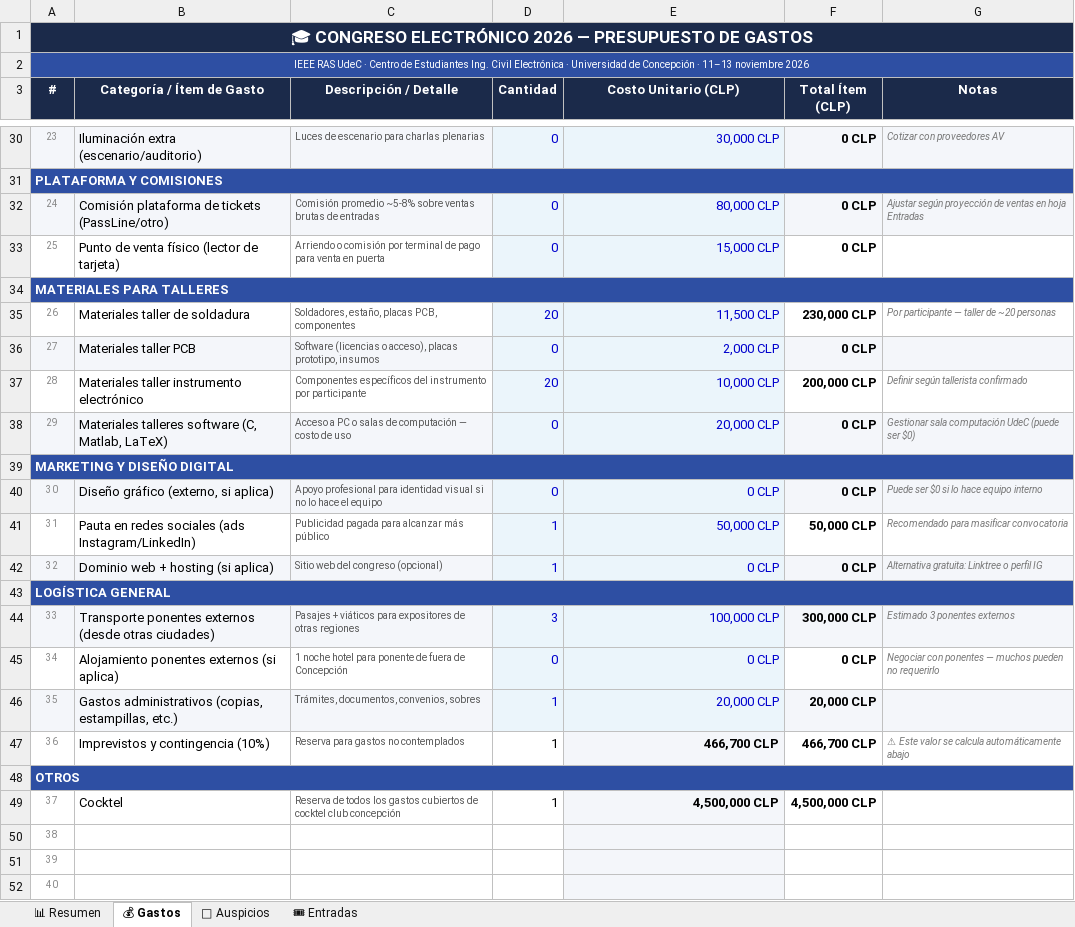
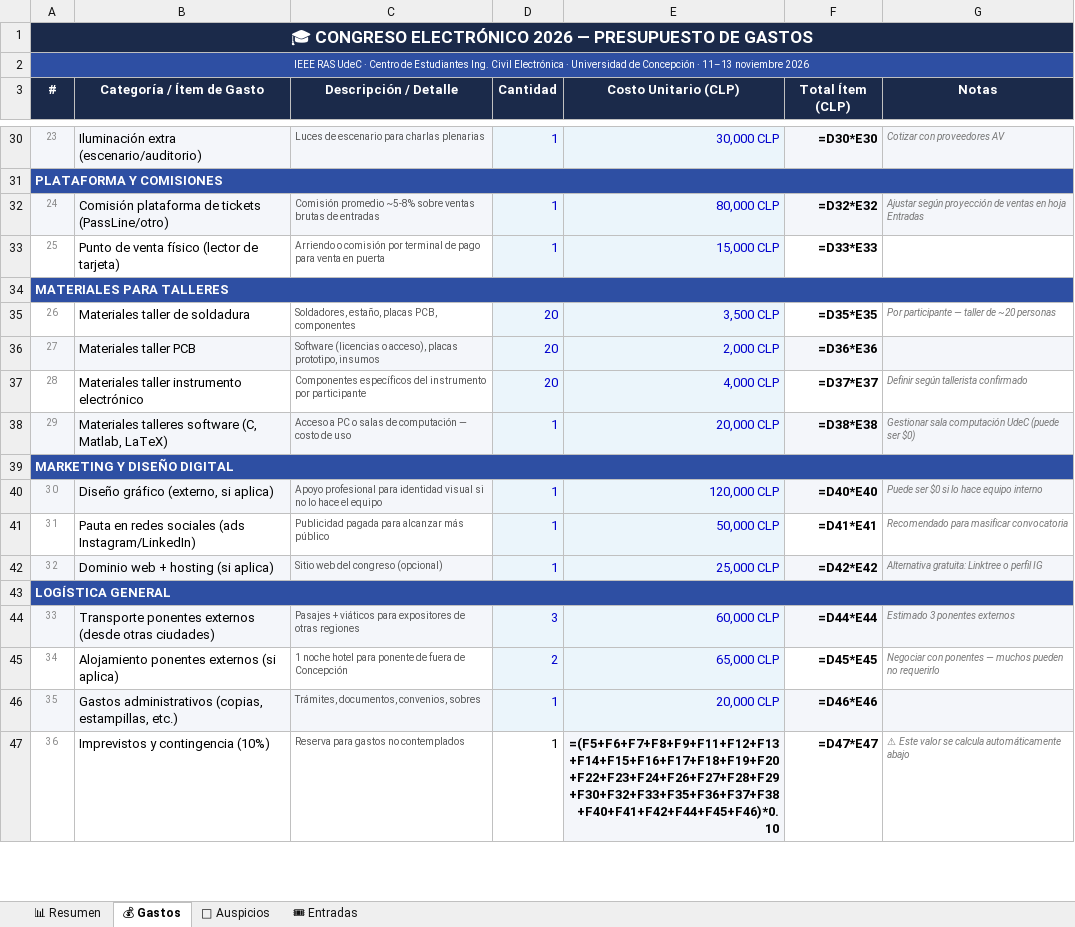
Before and after one commit to crmsaavedra/congreso-electronico, an Excel workbook: presupuesto_congreso_2026.xlsx, sheet 💰 Gastos, drawn as a sheet; only a part is shown, gaps mark what is left out; values as stored, in another font and other column widths than the file's, no borders; formulas without a stored value are shown as written; the diff covers the shown part only; the diff names each change by its address in the sheet, - before the commit and + after, or states it on an @@ line.

```diff
--- a/presupuesto_congreso_2026.xlsx (sheet 💰 Gastos)
+++ b/presupuesto_congreso_2026.xlsx (sheet 💰 Gastos)
-D30 (Cantidad): 0
+D30 (Cantidad): 1
-F30 (Total Ítem (CLP)): 0 CLP
+F30 (Total Ítem (CLP)): =D30*E30
-D32:D33 (Cantidad): 0
+D32:D33 (Cantidad): 1
-F32 (Total Ítem (CLP)): 0 CLP
+F32 (Total Ítem (CLP)): =D32*E32
-F33 (Total Ítem (CLP)): 0 CLP
+F33 (Total Ítem (CLP)): =D33*E33
-E35 (Costo Unitario (CLP)): 11,500 CLP
+E35 (Costo Unitario (CLP)): 3,500 CLP
-F35 (Total Ítem (CLP)): 230,000 CLP
+F35 (Total Ítem (CLP)): =D35*E35
-D36 (Cantidad): 0
+D36 (Cantidad): 20
-F36 (Total Ítem (CLP)): 0 CLP
+F36 (Total Ítem (CLP)): =D36*E36
-E37 (Costo Unitario (CLP)): 10,000 CLP
+E37 (Costo Unitario (CLP)): 4,000 CLP
-F37 (Total Ítem (CLP)): 200,000 CLP
+F37 (Total Ítem (CLP)): =D37*E37
-D38 (Cantidad): 0
+D38 (Cantidad): 1
-F38 (Total Ítem (CLP)): 0 CLP
+F38 (Total Ítem (CLP)): =D38*E38
-D40 (Cantidad): 0
+D40 (Cantidad): 1
-E40 (Costo Unitario (CLP)): 0 CLP
+E40 (Costo Unitario (CLP)): 120,000 CLP
-F40 (Total Ítem (CLP)): 0 CLP
+F40 (Total Ítem (CLP)): =D40*E40
-F41 (Total Ítem (CLP)): 50,000 CLP
+F41 (Total Ítem (CLP)): =D41*E41
-E42 (Costo Unitario (CLP)): 0 CLP
+E42 (Costo Unitario (CLP)): 25,000 CLP
-F42 (Total Ítem (CLP)): 0 CLP
+F42 (Total Ítem (CLP)): =D42*E42
-E44 (Costo Unitario (CLP)): 100,000 CLP
+E44 (Costo Unitario (CLP)): 60,000 CLP
-F44 (Total Ítem (CLP)): 300,000 CLP
+F44 (Total Ítem (CLP)): =D44*E44
-D45 (Cantidad): 0
+D45 (Cantidad): 2
-E45 (Costo Unitario (CLP)): 0 CLP
+E45 (Costo Unitario (CLP)): 65,000 CLP
-F45 (Total Ítem (CLP)): 0 CLP
+F45 (Total Ítem (CLP)): =D45*E45
-F46 (Total Ítem (CLP)): 20,000 CLP
+F46 (Total Ítem (CLP)): =D46*E46
-E47 (Costo Unitario (CLP)): 466,700 CLP
+E47 (Costo Unitario (CLP)): =(F5+F6+F7+F8+F9+F11+F12+F13+F14+F15+F16+F17+F18+F19+F20+F22+F23+F24+F26+F27+F28+F29+F30+F32+F33+F35+F36+F37+F38+F40+F41+F42+F44+F45+F46)*0.10
-F47 (Total Ítem (CLP)): 466,700 CLP
+F47 (Total Ítem (CLP)): =D47*E47
-row 48: OTROS
-row 49: 37 | Cocktel | Reserva de todos los gastos cubiertos de cocktel club concepción | 1 | 4,500,000 CLP | 4,500,000 CLP
-row 50: 38
-row 51: 39
-row 52: 40
```
Also changed, not shown: 7 removed rows, 31 edited cells and cell formats elsewhere in this sheet, sheet 🤝 Auspicios, sheet 📊 Resumen, sheet 🎟 Entradas, 3 other files.
